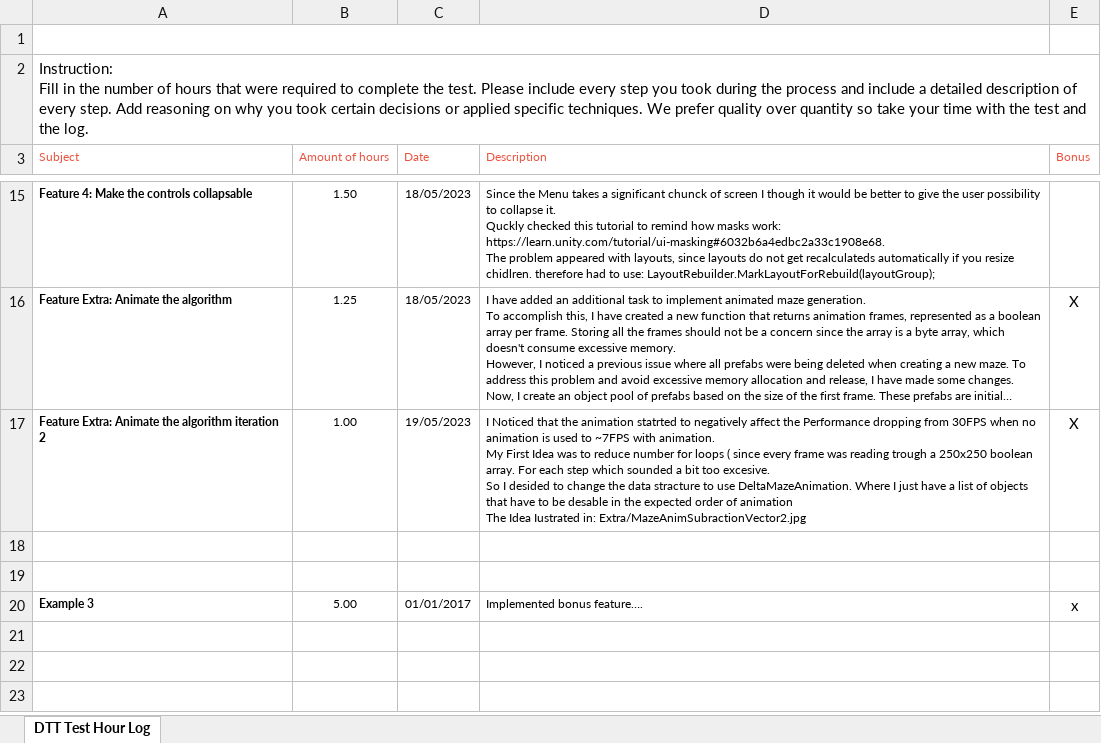
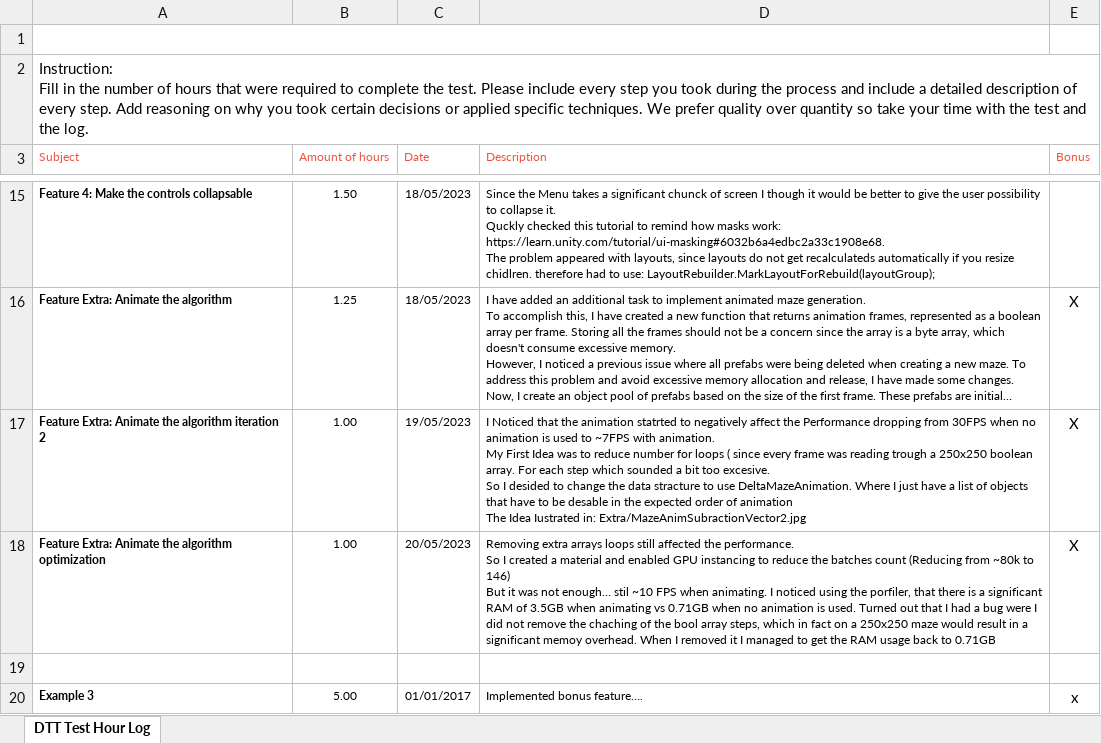
Before and after one commit to Matioma/MazeGenerator, an Excel workbook: HoursLog.xlsx, sheet DTT Test Hour Log, drawn as a sheet; only a part is shown, gaps mark what is left out; the shorter side is filled out with more unchanged rows; long unchanged cells end in …; values as stored, in another font and other column widths than the file's, no borders; charts and pictures not drawn; ↵ is a line break in a cell; the diff names each change by its address in the sheet, - before the commit and + after, or states it on an @@ line.

Commit message:
remove bool arrays for animation frames.

```diff
--- a/HoursLog.xlsx (sheet DTT Test Hour Log)
+++ b/HoursLog.xlsx (sheet DTT Test Hour Log)
-row 18: (empty)
+row 18: Feature Extra: Animate the algorithm optimization | 1.00 | 20/05/2023 | Removing extra arrays loops still affected the performance. ↵ So I created a material and enabled GPU instancing to reduce the batches count (Reducing from ~80k to 146) ↵ But it was not enough… stil ~10 FPS when animating. I noticed using the porfiler, that there is a significant RAM of 3.5GB when animating vs 0.71GB when no animation is used. Turned out that I had a bug were I did not remove the chaching of the bool array steps, which in fact on a 250x250 maze would result in a significant memoy overhead. When I removed it I managed to get the RAM usage back to 0.71GB | X
```
Also changed, not shown: 8 other files.
